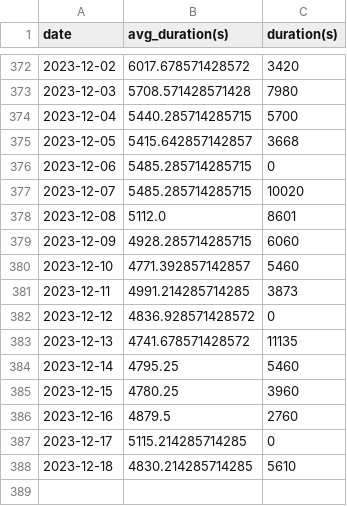
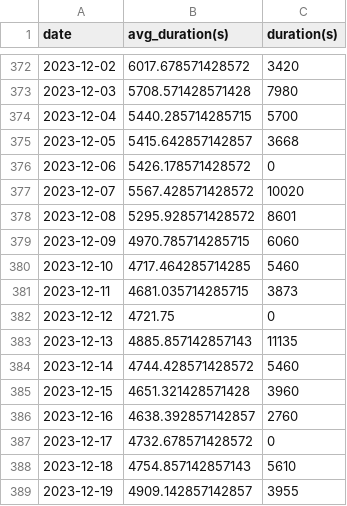
Before and after one commit to EricLeFort/ExerciseLog, a CSV file: data/preds/avg_workout_durations.csv, drawn as a sheet; only a part is shown, gaps mark what is left out.

```diff
--- a/data/preds/avg_workout_durations.csv
+++ b/data/preds/avg_workout_durations.csv
@@ -375,14 +375,15 @@ date,avg_duration(s),duration(s)
 2023-12-05,5415.642857142857,3668
-2023-12-06,5485.285714285715,0
-2023-12-07,5485.285714285715,10020
-2023-12-08,5112.0,8601
-2023-12-09,4928.285714285715,6060
-2023-12-10,4771.392857142857,5460
-2023-12-11,4991.214285714285,3873
-2023-12-12,4836.928571428572,0
-2023-12-13,4741.678571428572,11135
-2023-12-14,4795.25,5460
-2023-12-15,4780.25,3960
-2023-12-16,4879.5,2760
-2023-12-17,5115.214285714285,0
-2023-12-18,4830.214285714285,5610
+2023-12-06,5426.178571428572,0
+2023-12-07,5567.428571428572,10020
+2023-12-08,5295.928571428572,8601
+2023-12-09,4970.785714285715,6060
+2023-12-10,4717.464285714285,5460
+2023-12-11,4681.035714285715,3873
+2023-12-12,4721.75,0
+2023-12-13,4885.857142857143,11135
+2023-12-14,4744.428571428572,5460
+2023-12-15,4651.321428571428,3960
+2023-12-16,4638.392857142857,2760
+2023-12-17,4732.678571428572,0
+2023-12-18,4754.857142857143,5610
+2023-12-19,4909.142857142857,3955
```
Also changed, not shown: data/dashes.csv, data/preds/weight_trendline.csv, 8 other files.
